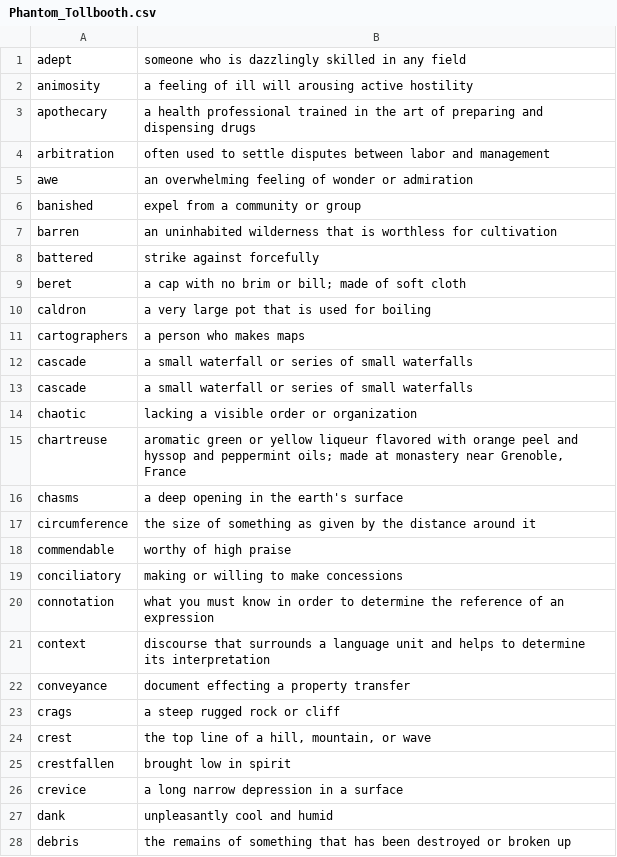
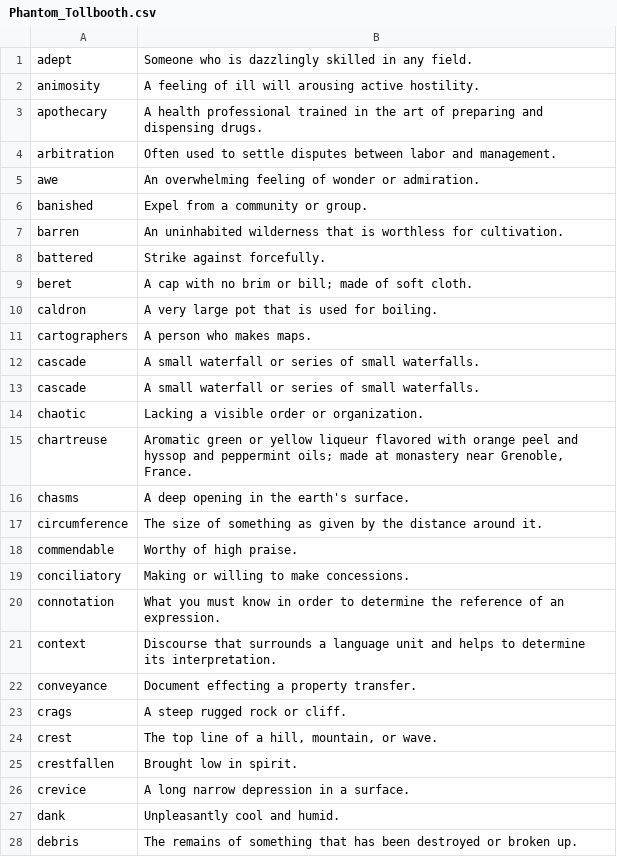
Before and after one commit to timtiptoes/puzzle_app, a CSV file: static/Phantom_Tollbooth.csv, drawn as a sheet; only a part is shown; the diff covers the shown part only.

Commit message:
capitalized and put on periods

```diff
--- a/static/Phantom_Tollbooth.csv
+++ b/static/Phantom_Tollbooth.csv
@@ -1,28 +1,28 @@
-"adept","someone who is dazzlingly skilled in any field"
-"animosity","a feeling of ill will arousing active hostility"
-"apothecary","a health professional trained in the art of preparing and dispensing drugs"
-"arbitration","often used to settle disputes between labor and management"
-"awe","an overwhelming feeling of wonder or admiration"
-"banished","expel from a community or group"
-"barren","an uninhabited wilderness that is worthless for cultivation"
-"battered","strike against forcefully"
-"beret","a cap with no brim or bill; made of soft cloth"
-"caldron","a very large pot that is used for boiling"
-"cartographers","a person who makes maps"
-"cascade","a small waterfall or series of small waterfalls"
-"cascade","a small waterfall or series of small waterfalls"
-"chaotic","lacking a visible order or organization"
-"chartreuse","aromatic green or yellow liqueur flavored with orange peel and hyssop and peppermint oils; made at monastery near Grenoble, France"
-"chasms","a deep opening in the earth's surface"
-"circumference","the size of something as given by the distance around it"
-"commendable","worthy of high praise"
-"conciliatory","making or willing to make concessions"
-"connotation","what you must know in order to determine the reference of an expression"
-"context","discourse that surrounds a language unit and helps to determine its interpretation"
-"conveyance","document effecting a property transfer"
-"crags","a steep rugged rock or cliff"
-"crest","the top line of a hill, mountain, or wave"
-"crestfallen","brought low in spirit"
-"crevice","a long narrow depression in a surface"
-"dank","unpleasantly cool and humid"
-"debris","the remains of something that has been destroyed or broken up"
+"adept","Someone who is dazzlingly skilled in any field."
+"animosity","A feeling of ill will arousing active hostility."
+"apothecary","A health professional trained in the art of preparing and dispensing drugs."
+"arbitration","Often used to settle disputes between labor and management."
+"awe","An overwhelming feeling of wonder or admiration."
+"banished","Expel from a community or group."
+"barren","An uninhabited wilderness that is worthless for cultivation."
+"battered","Strike against forcefully."
+"beret","A cap with no brim or bill; made of soft cloth."
+"caldron","A very large pot that is used for boiling."
+"cartographers","A person who makes maps."
+"cascade","A small waterfall or series of small waterfalls."
+"cascade","A small waterfall or series of small waterfalls."
+"chaotic","Lacking a visible order or organization."
+"chartreuse","Aromatic green or yellow liqueur flavored with orange peel and hyssop and peppermint oils; made at monastery near Grenoble, France."
+"chasms","A deep opening in the earth's surface."
+"circumference","The size of something as given by the distance around it."
+"commendable","Worthy of high praise."
+"conciliatory","Making or willing to make concessions."
+"connotation","What you must know in order to determine the reference of an expression."
+"context","Discourse that surrounds a language unit and helps to determine its interpretation."
+"conveyance","Document effecting a property transfer."
+"crags","A steep rugged rock or cliff."
+"crest","The top line of a hill, mountain, or wave."
+"crestfallen","Brought low in spirit."
+"crevice","A long narrow depression in a surface."
+"dank","Unpleasantly cool and humid."
+"debris","The remains of something that has been destroyed or broken up."
```
Also changed, not shown: 85 edited cells elsewhere in this file.
